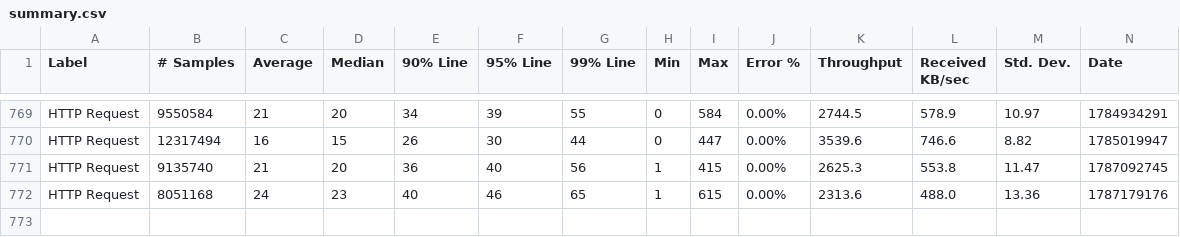
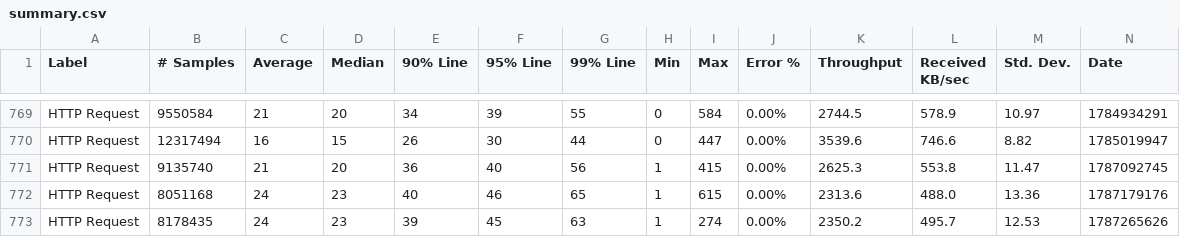
Before and after one commit to ballerina-platform/module-ballerina-http, a CSV file: load-tests/h1c_transformation/results/summary.csv, drawn as a sheet; only a part is shown, gaps mark what is left out; rows hold the shown columns only; the diff names each change by its address in the sheet, - before the commit and + after, or states it on an @@ line.

Commit message:
Update h1c_transformation test results on Fri Aug 21 02:10:03 UTC 2026

```diff
--- a/load-tests/h1c_transformation/results/summary.csv
+++ b/load-tests/h1c_transformation/results/summary.csv
+row 773: HTTP Request | 8178435 | 24 | 23 | 39 | 45 | 63 | 1 | 274 | 0.00% | 2350.2 | 495.7 | 12.53 | 1787265626
```
